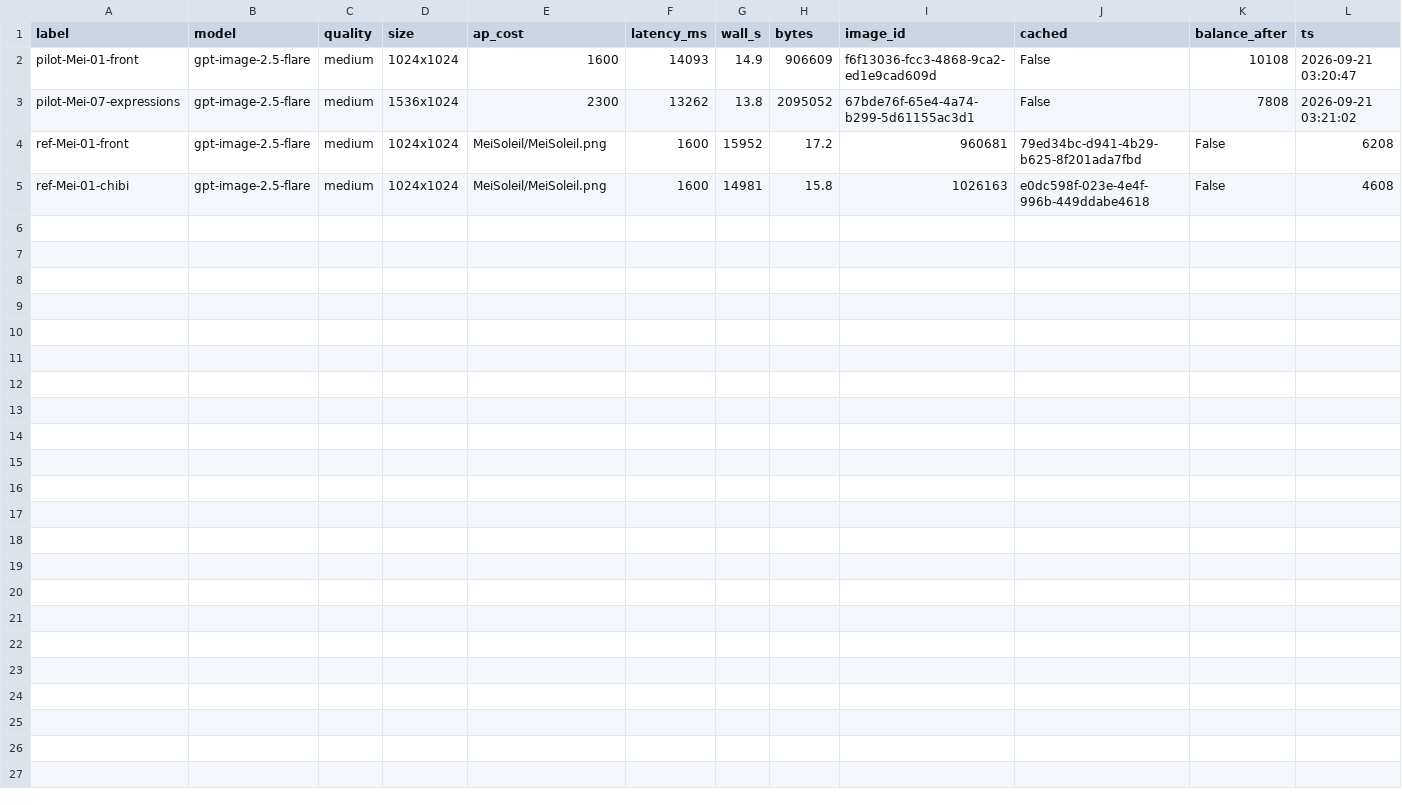
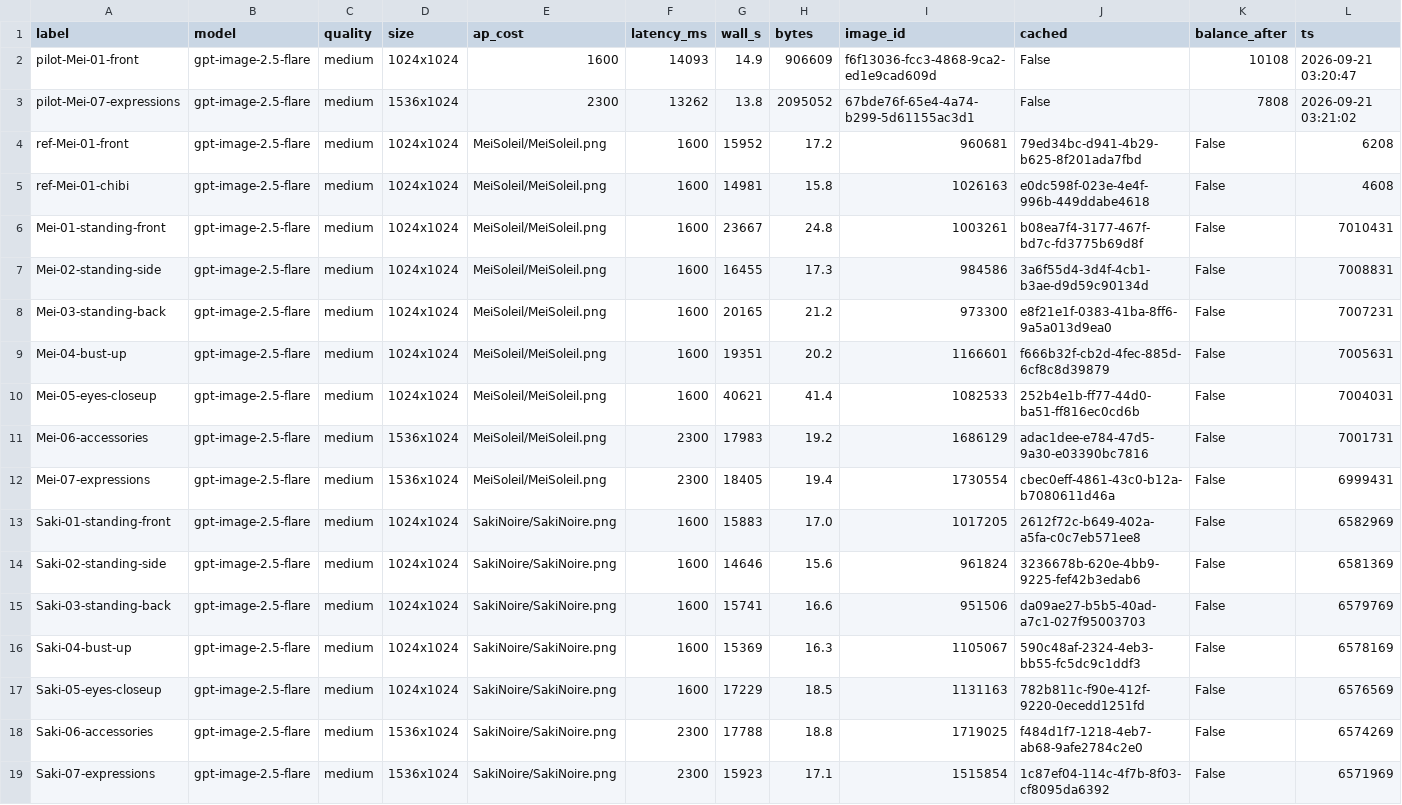
Before and after one commit to aicuai/AiCuty, a CSV file: bench/aicu-api/results.csv, drawn as a sheet; only a part is shown; rows hold the shown columns only; the diff names each change by its address in the sheet, - before the commit and + after, or states it on an @@ line.

```diff
--- a/bench/aicu-api/results.csv
+++ b/bench/aicu-api/results.csv
+row 6: Mei-01-standing-front | gpt-image-2.5-flare | medium | 1024x1024 | MeiSoleil/MeiSoleil.png | 1600 | 23667 | 24.8 | 1003261 | b08ea7f4-3177-467f-bd7c-fd3775b69d8f | False | 7010431
+row 7: Mei-02-standing-side | gpt-image-2.5-flare | medium | 1024x1024 | MeiSoleil/MeiSoleil.png | 1600 | 16455 | 17.3 | 984586 | 3a6f55d4-3d4f-4cb1-b3ae-d9d59c90134d | False | 7008831
+row 8: Mei-03-standing-back | gpt-image-2.5-flare | medium | 1024x1024 | MeiSoleil/MeiSoleil.png | 1600 | 20165 | 21.2 | 973300 | e8f21e1f-0383-41ba-8ff6-9a5a013d9ea0 | False | 7007231
+row 9: Mei-04-bust-up | gpt-image-2.5-flare | medium | 1024x1024 | MeiSoleil/MeiSoleil.png | 1600 | 19351 | 20.2 | 1166601 | f666b32f-cb2d-4fec-885d-6cf8c8d39879 | False | 7005631
+row 10: Mei-05-eyes-closeup | gpt-image-2.5-flare | medium | 1024x1024 | MeiSoleil/MeiSoleil.png | 1600 | 40621 | 41.4 | 1082533 | 252b4e1b-ff77-44d0-ba51-ff816ec0cd6b | False | 7004031
+row 11: Mei-06-accessories | gpt-image-2.5-flare | medium | 1536x1024 | MeiSoleil/MeiSoleil.png | 2300 | 17983 | 19.2 | 1686129 | adac1dee-e784-47d5-9a30-e03390bc7816 | False | 7001731
+row 12: Mei-07-expressions | gpt-image-2.5-flare | medium | 1536x1024 | MeiSoleil/MeiSoleil.png | 2300 | 18405 | 19.4 | 1730554 | cbec0eff-4861-43c0-b12a-b7080611d46a | False | 6999431
+row 13: Saki-01-standing-front | gpt-image-2.5-flare | medium | 1024x1024 | SakiNoire/SakiNoire.png | 1600 | 15883 | 17.0 | 1017205 | 2612f72c-b649-402a-a5fa-c0c7eb571ee8 | False | 6582969
+row 14: Saki-02-standing-side | gpt-image-2.5-flare | medium | 1024x1024 | SakiNoire/SakiNoire.png | 1600 | 14646 | 15.6 | 961824 | 3236678b-620e-4bb9-9225-fef42b3edab6 | False | 6581369
+row 15: Saki-03-standing-back | gpt-image-2.5-flare | medium | 1024x1024 | SakiNoire/SakiNoire.png | 1600 | 15741 | 16.6 | 951506 | da09ae27-b5b5-40ad-a7c1-027f95003703 | False | 6579769
+row 16: Saki-04-bust-up | gpt-image-2.5-flare | medium | 1024x1024 | SakiNoire/SakiNoire.png | 1600 | 15369 | 16.3 | 1105067 | 590c48af-2324-4eb3-bb55-fc5dc9c1ddf3 | False | 6578169
+row 17: Saki-05-eyes-closeup | gpt-image-2.5-flare | medium | 1024x1024 | SakiNoire/SakiNoire.png | 1600 | 17229 | 18.5 | 1131163 | 782b811c-f90e-412f-9220-0ecedd1251fd | False | 6576569
+row 18: Saki-06-accessories | gpt-image-2.5-flare | medium | 1536x1024 | SakiNoire/SakiNoire.png | 2300 | 17788 | 18.8 | 1719025 | f484d1f7-1218-4eb7-ab68-9afe2784c2e0 | False | 6574269
+row 19: Saki-07-expressions | gpt-image-2.5-flare | medium | 1536x1024 | SakiNoire/SakiNoire.png | 2300 | 15923 | 17.1 | 1515854 | 1c87ef04-114c-4f7b-8f03-cf8095da6392 | False | 6571969
```
